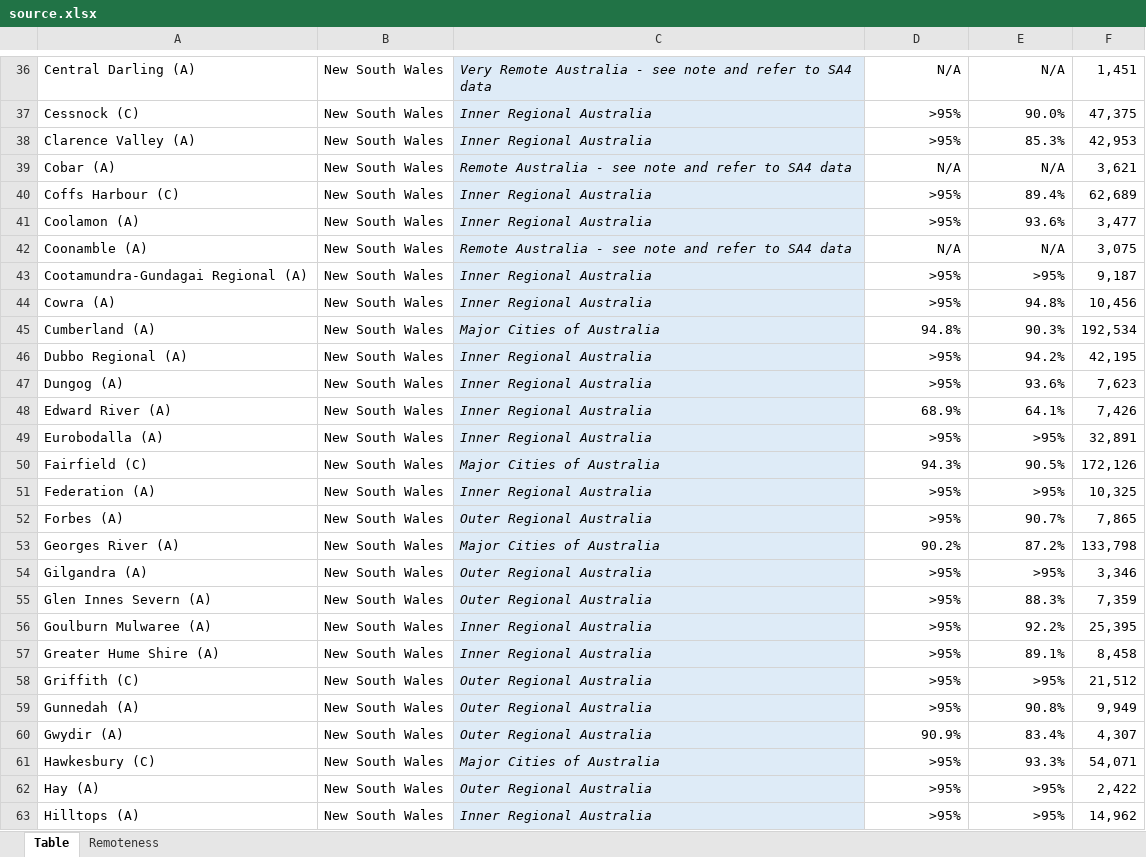
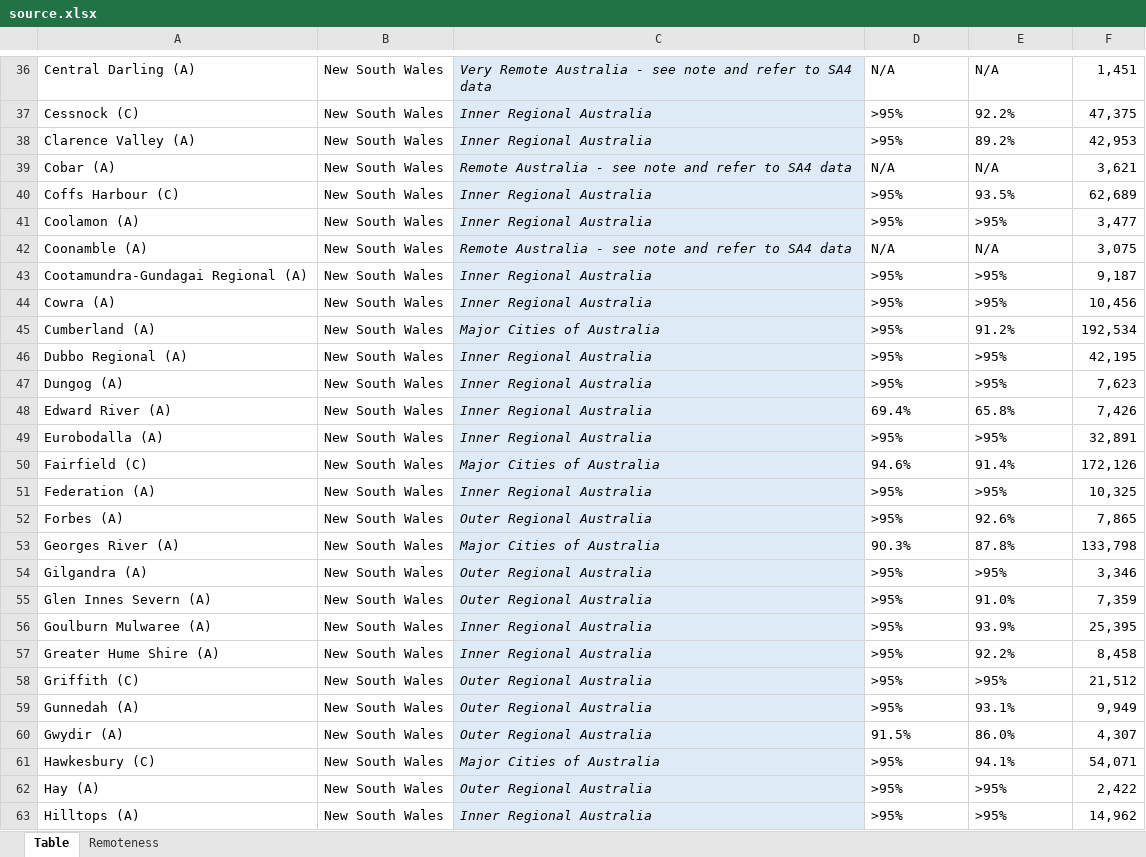
Before and after one commit to Booligoosh/covid19nsw, an Excel workbook: src/data/lga-vaccinations/source.xlsx, sheet Table, drawn as a sheet; only a part is shown, gaps mark what is left out; values as stored, in another font and other column widths than the file's, no borders; conditional formats and table styles not drawn; the diff covers the shown part only; the diff names each change by its address in the sheet, - before the commit and + after, or states it on an @@ line.

```diff
--- a/src/data/lga-vaccinations/source.xlsx (sheet Table)
+++ b/src/data/lga-vaccinations/source.xlsx (sheet Table)
-D36:E63 alignment: right
+D36:E63 alignment: left
-E37: 90.0%
+E37: 92.2%
-E38: 85.3%
+E38: 89.2%
-E40: 89.4%
+E40: 93.5%
-E41: 93.6%
+E41: >95%
-E44: 94.8%
+E44: >95%
-D45: 94.8%
+D45: >95%
-E45: 90.3%
+E45: 91.2%
-E46: 94.2%
+E46: >95%
-E47: 93.6%
+E47: >95%
-D48: 68.9%
+D48: 69.4%
-E48: 64.1%
+E48: 65.8%
-D50: 94.3%
+D50: 94.6%
-E50: 90.5%
+E50: 91.4%
-E52: 90.7%
+E52: 92.6%
-D53: 90.2%
+D53: 90.3%
-E53: 87.2%
+E53: 87.8%
-E55: 88.3%
+E55: 91.0%
-E56: 92.2%
+E56: 93.9%
-E57: 89.1%
+E57: 92.2%
-E59: 90.8%
+E59: 93.1%
-D60: 90.9%
+D60: 91.5%
-E60: 83.4%
+E60: 86.0%
-E61: 93.3%
+E61: 94.1%
```
Also changed, not shown: 612 edited cells and cell formats elsewhere in this sheet, 1 other file.
